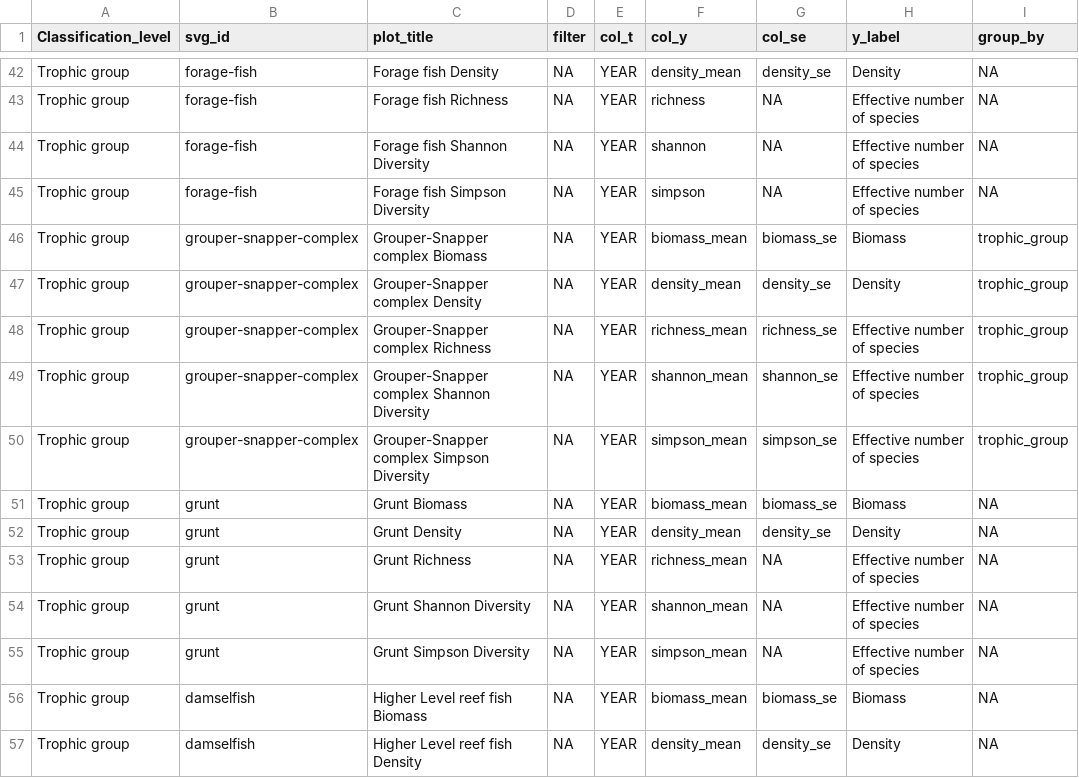
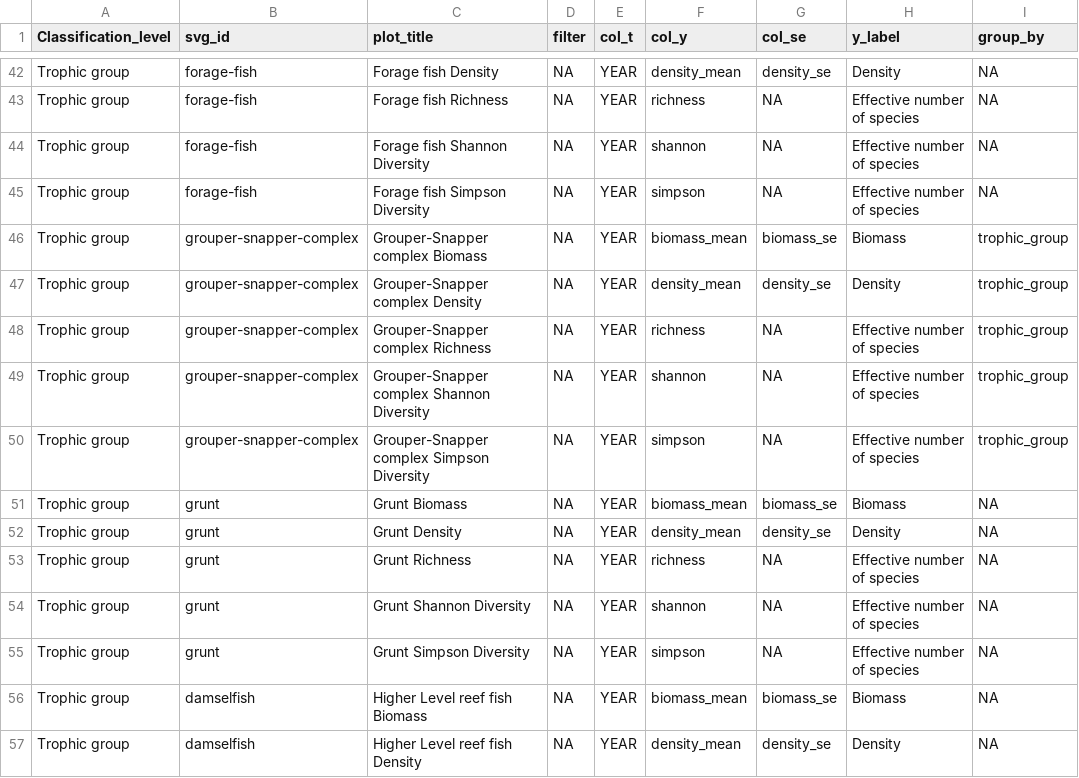
Before and after one commit to marinebon/info-fk, a CSV file: plot_indicators.csv, drawn as a sheet; only a part is shown, gaps mark what is left out; the diff covers the shown part only; the diff names each change by its address in the sheet, - before the commit and + after, or states it on an @@ line.

```diff
--- a/plot_indicators.csv
+++ b/plot_indicators.csv
-F48 (col_y): richness_mean
+F48 (col_y): richness
-G48 (col_se): richness_se
+G48 (col_se): NA
-F49 (col_y): shannon_mean
+F49 (col_y): shannon
-G49 (col_se): shannon_se
+G49 (col_se): NA
-F50 (col_y): simpson_mean
+F50 (col_y): simpson
-G50 (col_se): simpson_se
+G50 (col_se): NA
-F53 (col_y): richness_mean
+F53 (col_y): richness
-F54 (col_y): shannon_mean
+F54 (col_y): shannon
-F55 (col_y): simpson_mean
+F55 (col_y): simpson
```
Also changed, not shown: 7 edited cells elsewhere in this file, docs/svg_elements.csv, svg_elements.csv, 21 other files.
